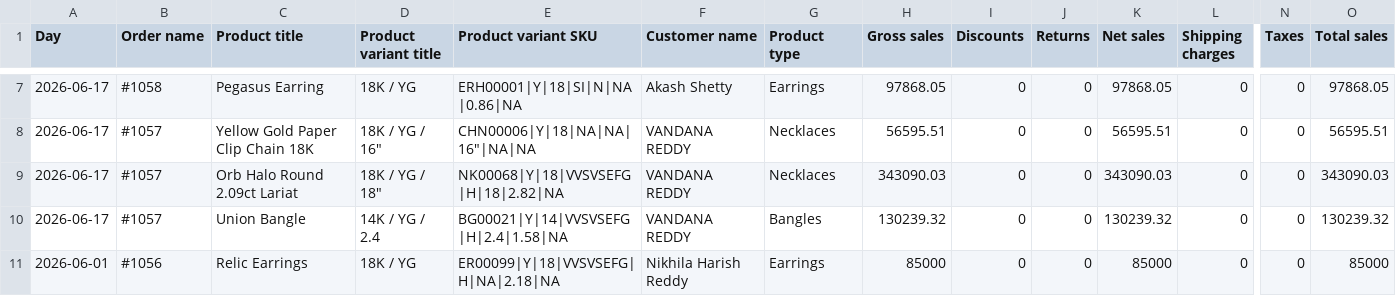
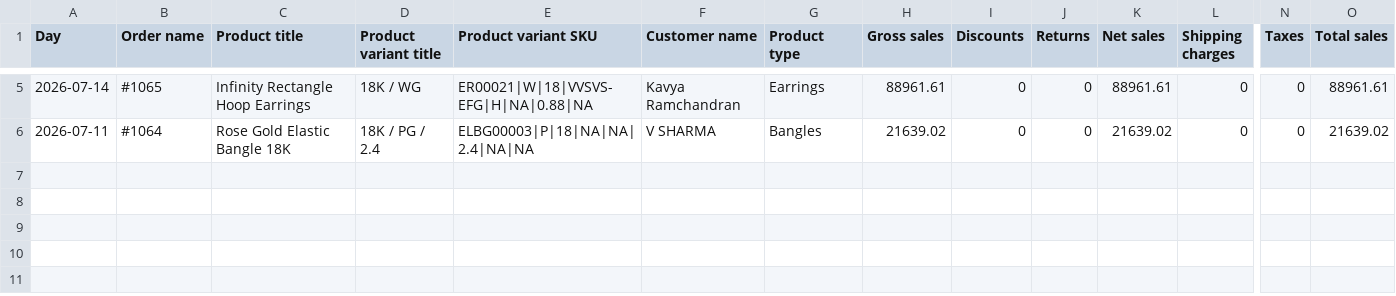
Before and after one commit to Mono2307/timanti-middleware, a CSV file: Recon Test/Accounts - Fully Paid Orders.csv, drawn as a sheet; only a part is shown, gaps mark what is left out; removed rows and columns are numbered as before the commit, all else as after; rows hold the shown columns only; the diff covers the shown part only; the diff names each change by its address in the sheet, - before the commit and + after, or states it on an @@ line.

```diff
--- a/Recon Test/Accounts - Fully Paid Orders.csv
+++ b/Recon Test/Accounts - Fully Paid Orders.csv
-A5 (Day): 2026-06-17
+A5 (Day): 2026-07-14
-B5 (Order name): #1058
+B5 (Order name): #1065
-C5 (Product title): Pegasus Earring
+C5 (Product title): Infinity Rectangle Hoop Earrings
-D5 (Product variant title): 18K / YG
+D5 (Product variant title): 18K / WG
-E5 (Product variant SKU): ERH00001|Y|18|SI|N|NA|0.86|NA
+E5 (Product variant SKU): ER00021|W|18|VVSVS-EFG|H|NA|0.88|NA
-F5 (Customer name): Akash Shetty
+F5 (Customer name): Kavya Ramchandran
-H5 (Gross sales): 97868.05
+H5 (Gross sales): 88961.61
-K5 (Net sales): 97868.05
+K5 (Net sales): 88961.61
-O5 (Total sales): 97868.05
+O5 (Total sales): 88961.61
-row 8: 2026-06-17 | #1057 | Yellow Gold Paper Clip Chain 18K | 18K / YG / 16" | CHN00006|Y|18|NA|NA|16"|NA|NA | VANDANA REDDY | Necklaces | 56595.51 | 0 | 0 | 56595.51 | 0 | 0 | 56595.51
-row 9: 2026-06-17 | #1057 | Orb Halo Round 2.09ct Lariat | 18K / YG / 18" | NK00068|Y|18|VVSVSEFG|H|18|2.82|NA | VANDANA REDDY | Necklaces | 343090.03 | 0 | 0 | 343090.03 | 0 | 0 | 343090.03
-A6 (Day): 2026-06-17
+A6 (Day): 2026-07-11
-B6 (Order name): #1057
+B6 (Order name): #1064
-C6 (Product title): Union Bangle
+C6 (Product title): Rose Gold Elastic Bangle 18K
-D6 (Product variant title): 14K / YG / 2.4
+D6 (Product variant title): 18K / PG / 2.4
-E6 (Product variant SKU): BG00021|Y|14|VVSVSEFG|H|2.4|1.58|NA
+E6 (Product variant SKU): ELBG00003|P|18|NA|NA|2.4|NA|NA
-F6 (Customer name): VANDANA REDDY
+F6 (Customer name): V SHARMA
-H6 (Gross sales): 130239.32
+H6 (Gross sales): 21639.02
-K6 (Net sales): 130239.32
+K6 (Net sales): 21639.02
-O6 (Total sales): 130239.32
+O6 (Total sales): 21639.02
-row 11: 2026-06-01 | #1056 | Relic Earrings | 18K / YG | ER00099|Y|18|VVSVSEFG|H|NA|2.18|NA | Nikhila Harish Reddy | Earrings | 85000 | 0 | 0 | 85000 | 0 | 0 | 85000
```
Also changed, not shown: 2 removed rows and 27 edited cells elsewhere in this file, 13 other files.
